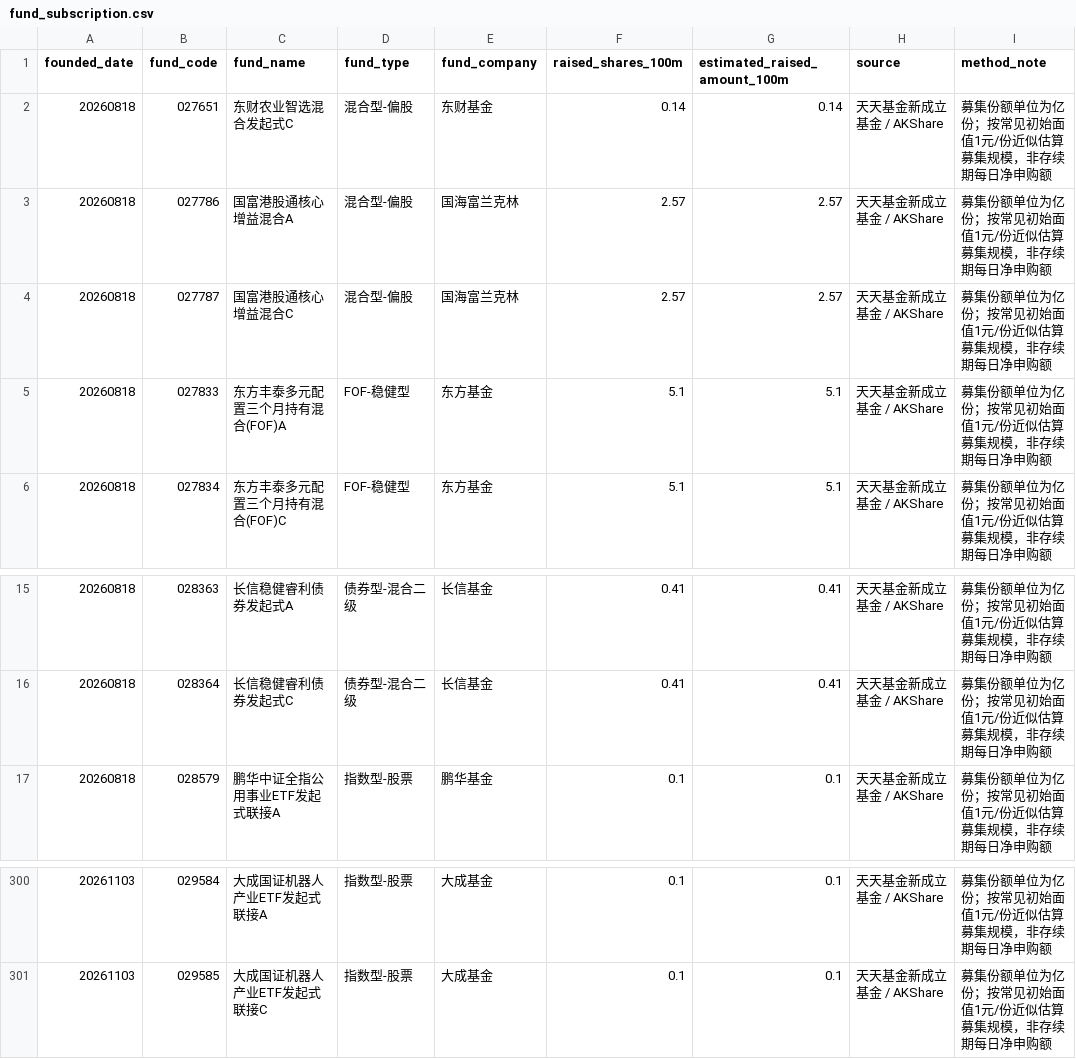
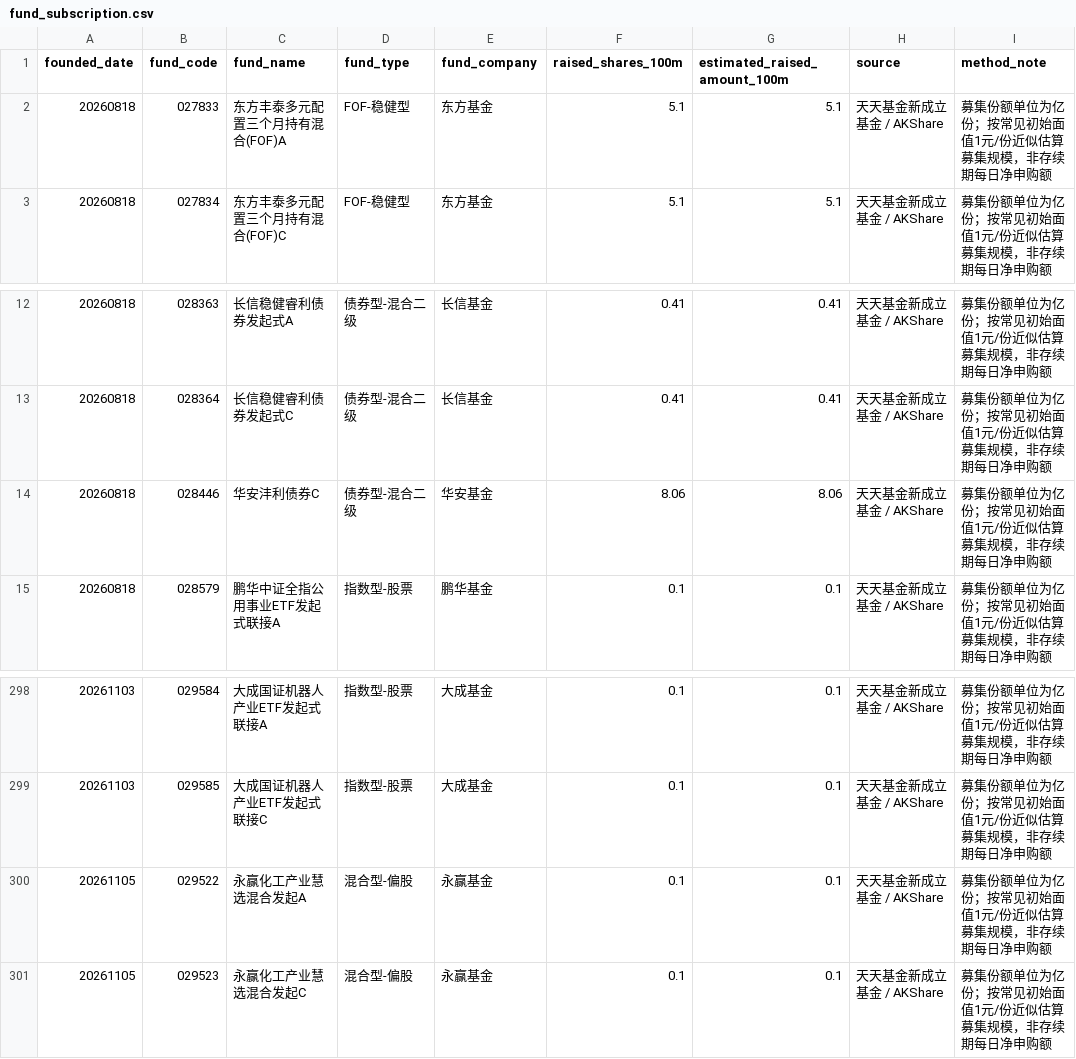
Before and after one commit to littlepeachh/macroscope-dashboard-v6, a CSV file: data/fund_subscription.csv, drawn as a sheet; only a part is shown, gaps mark what is left out.

```diff
--- a/data/fund_subscription.csv
+++ b/data/fund_subscription.csv
@@ -1,5 +1,2 @@
 founded_date,fund_code,fund_name,fund_type,fund_company,raised_shares_100m,estimated_raised_amount_100m,source,method_note
-20260818,027651,东财农业智选混合发起式C,混合型-偏股,东财基金,0.14,0.14,天天基金新成立基金 / AKShare,募集份额单位为亿份；按常见初始面值1元/份近似估算募集规模，非存续期每日净申购额
-20260818,027786,国富港股通核心增益混合A,混合型-偏股,国海富兰克林,2.57,2.57,天天基金新成立基金 / AKShare,募集份额单位为亿份；按常见初始面值1元/份近似估算募集规模，非存续期每日净申购额
-20260818,027787,国富港股通核心增益混合C,混合型-偏股,国海富兰克林,2.57,2.57,天天基金新成立基金 / AKShare,募集份额单位为亿份；按常见初始面值1元/份近似估算募集规模，非存续期每日净申购额
 20260818,027833,东方丰泰多元配置三个月持有混合(FOF)A,FOF-稳健型,东方基金,5.1,5.1,天天基金新成立基金 / AKShare,募集份额单位为亿份；按常见初始面值1元/份近似估算募集规模，非存续期每日净申购额
@@ -16,2 +13,3 @@
 20260818,028364,长信稳健睿利债券发起式C,债券型-混合二级,长信基金,0.41,0.41,天天基金新成立基金 / AKShare,募集份额单位为亿份；按常见初始面值1元/份近似估算募集规模，非存续期每日净申购额
+20260818,028446,华安沣利债券C,债券型-混合二级,华安基金,8.06,8.06,天天基金新成立基金 / AKShare,募集份额单位为亿份；按常见初始面值1元/份近似估算募集规模，非存续期每日净申购额
 20260818,028579,鹏华中证全指公用事业ETF发起式联接A,指数型-股票,鹏华基金,0.1,0.1,天天基金新成立基金 / AKShare,募集份额单位为亿份；按常见初始面值1元/份近似估算募集规模，非存续期每日净申购额
@@ -301 +299,3 @@
 20261103,029585,大成国证机器人产业ETF发起式联接C,指数型-股票,大成基金,0.1,0.1,天天基金新成立基金 / AKShare,募集份额单位为亿份；按常见初始面值1元/份近似估算募集规模，非存续期每日净申购额
+20261105,029522,永赢化工产业慧选混合发起A,混合型-偏股,永赢基金,0.1,0.1,天天基金新成立基金 / AKShare,募集份额单位为亿份；按常见初始面值1元/份近似估算募集规模，非存续期每日净申购额
+20261105,029523,永赢化工产业慧选混合发起C,混合型-偏股,永赢基金,0.1,0.1,天天基金新成立基金 / AKShare,募集份额单位为亿份；按常见初始面值1元/份近似估算募集规模，非存续期每日净申购额
```
Also changed, not shown: data/macro.csv, 2 other files.
